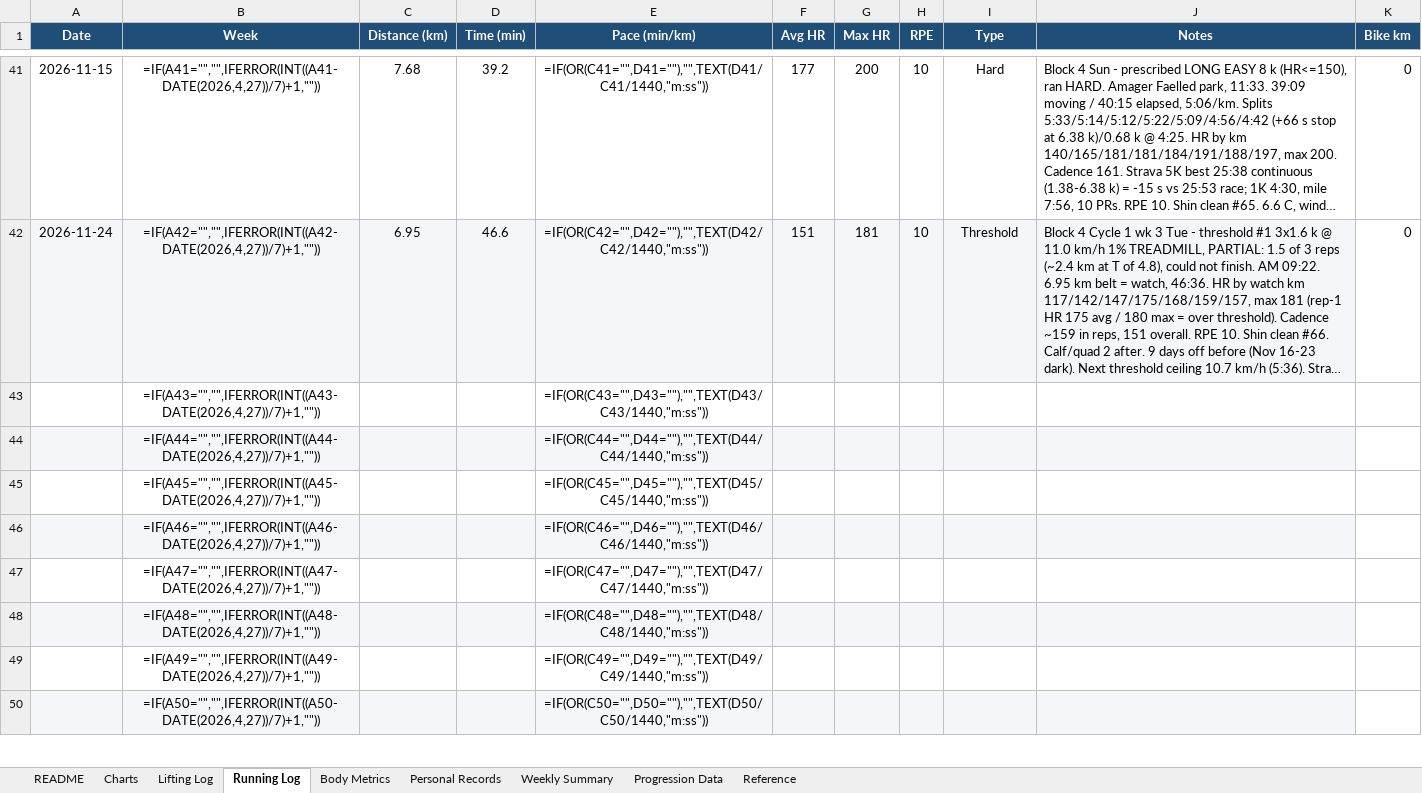
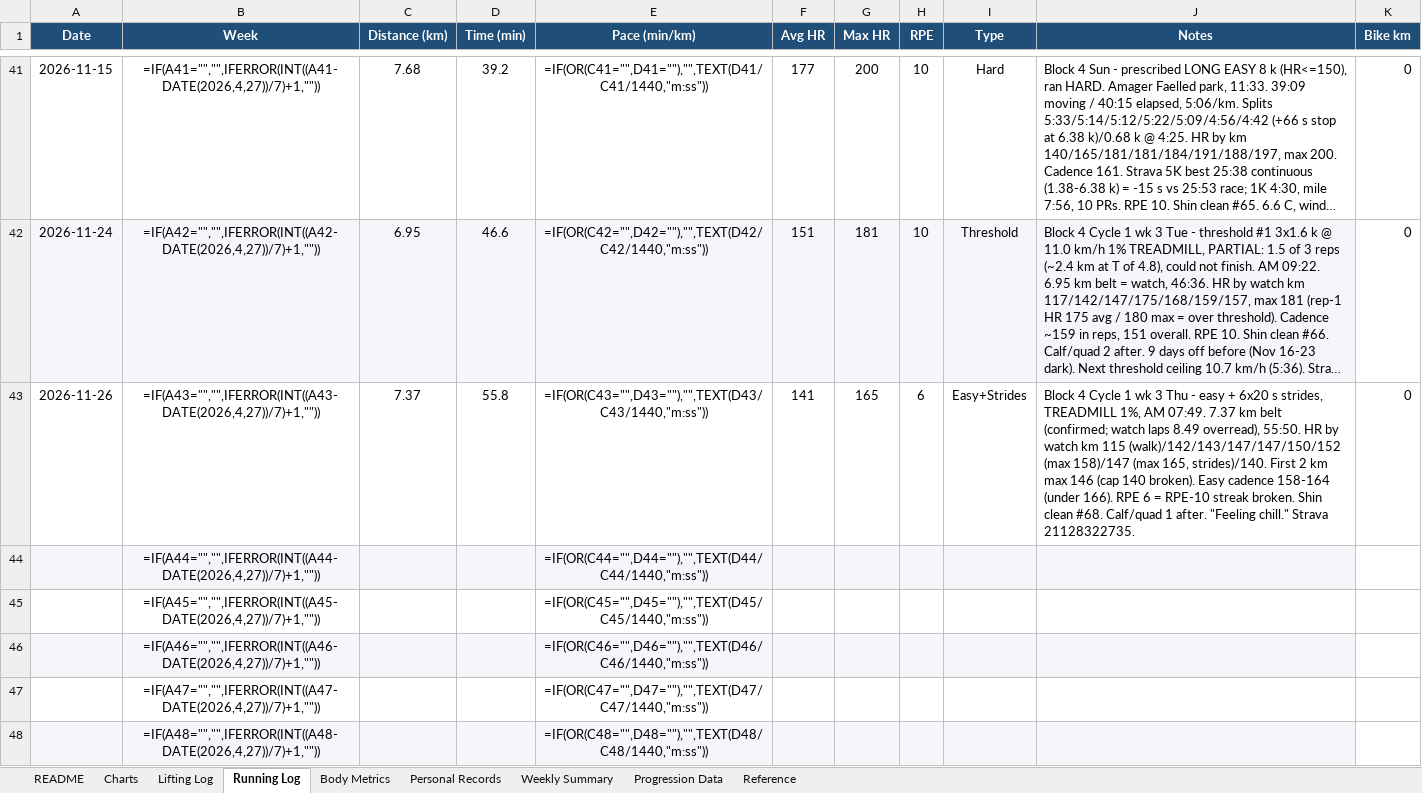
Before and after one commit to Giusepe-3/Training, an Excel workbook: logs/training_log.xlsx, sheet Running Log, drawn as a sheet; only a part is shown, gaps mark what is left out; the shorter side is filled out with more unchanged rows; long unchanged cells end in …; values as stored, in another font and other column widths than the file's, no borders; formulas without a stored value are shown as written; the diff names each change by its address in the sheet, - before the commit and + after, or states it on an @@ line.

```diff
--- a/logs/training_log.xlsx (sheet Running Log)
+++ b/logs/training_log.xlsx (sheet Running Log)
-A43 (Date): (empty)
+A43 (Date): 2026-11-26
-C43 (Distance (km)): (empty)
+C43 (Distance (km)): 7.37
-D43 (Time (min)): (empty)
+D43 (Time (min)): 55.8
-F43 (Avg HR): (empty)
+F43 (Avg HR): 141
-G43 (Max HR): (empty)
+G43 (Max HR): 165
-H43 (RPE): (empty)
+H43 (RPE): 6
-I43 (Type): (empty)
+I43 (Type): Easy+Strides
-J43 (Notes): (empty)
+J43 (Notes): Block 4 Cycle 1 wk 3 Thu - easy + 6x20 s strides, TREADMILL 1%, AM 07:49. 7.37 km belt (confirmed; watch laps 8.49 overread), 55:50. HR by watch km 115 (walk)/142/143/147/147/150/152 (max 158)/147 (max 165, strides)/140. First 2 km max 146 (cap 140 broken). Easy cadence 158-164 (under 166). RPE 6 = RPE-10 streak broken. Shin clean #68. Calf/quad 1 after. "Feeling chill." Strava 21128322735.
-K43 (Bike km): (empty)
+K43 (Bike km): 0
```
Also changed, not shown: sheet Body Metrics, 3 other files.
